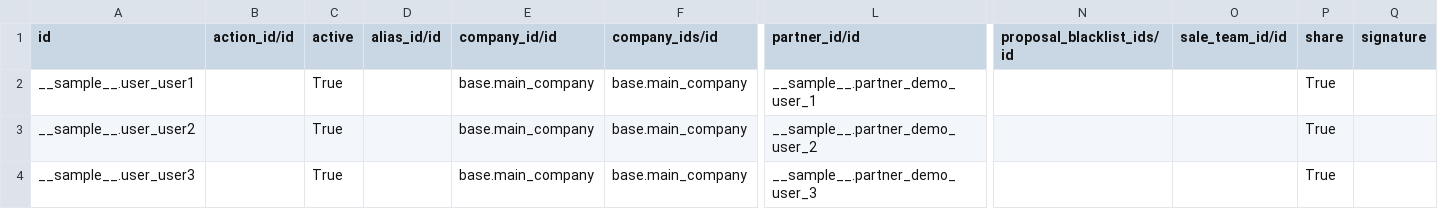
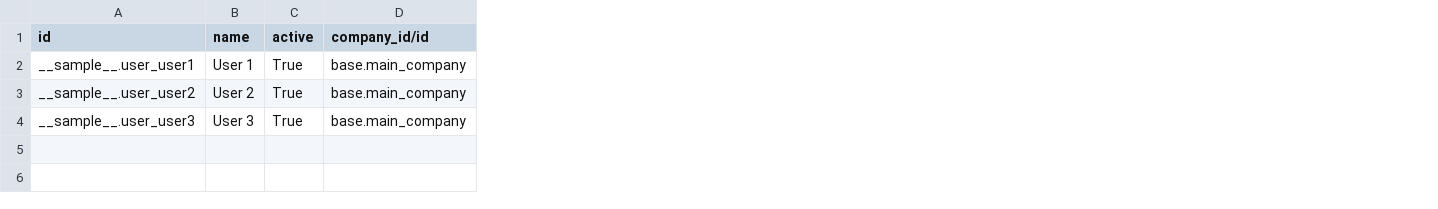
Before and after one commit to camptocamp/connector-interfaces, a CSV file: odoo/data/sample/generated/custom/fluxdock/res.users.csv, drawn as a sheet; only a part is shown, gaps mark what is left out; removed rows and columns are numbered as before the commit, all else as after; the diff names each change by its address in the sheet, - before the commit and + after, or states it on an @@ line.

Commit message:
Fix setup data

```diff
--- a/odoo/data/sample/generated/custom/fluxdock/res.users.csv
+++ b/odoo/data/sample/generated/custom/fluxdock/res.users.csv
-column B (action_id/id), empty
+column B (name), rows 2-4: User 1 | User 2 | User 3
-column D (alias_id/id), empty
-column F (company_ids/id), rows 2-4: all base.main_company
-column L (partner_id/id), rows 2-4: __sample__.partner_demo_user_1 | __sample__.partner_demo_user_2 | __sample__.partner_demo_user_3
-column N (proposal_blacklist_ids/id), empty
-column O (sale_team_id/id), empty
-column P (share), rows 2-4: all True
-column Q (signature), empty
```
